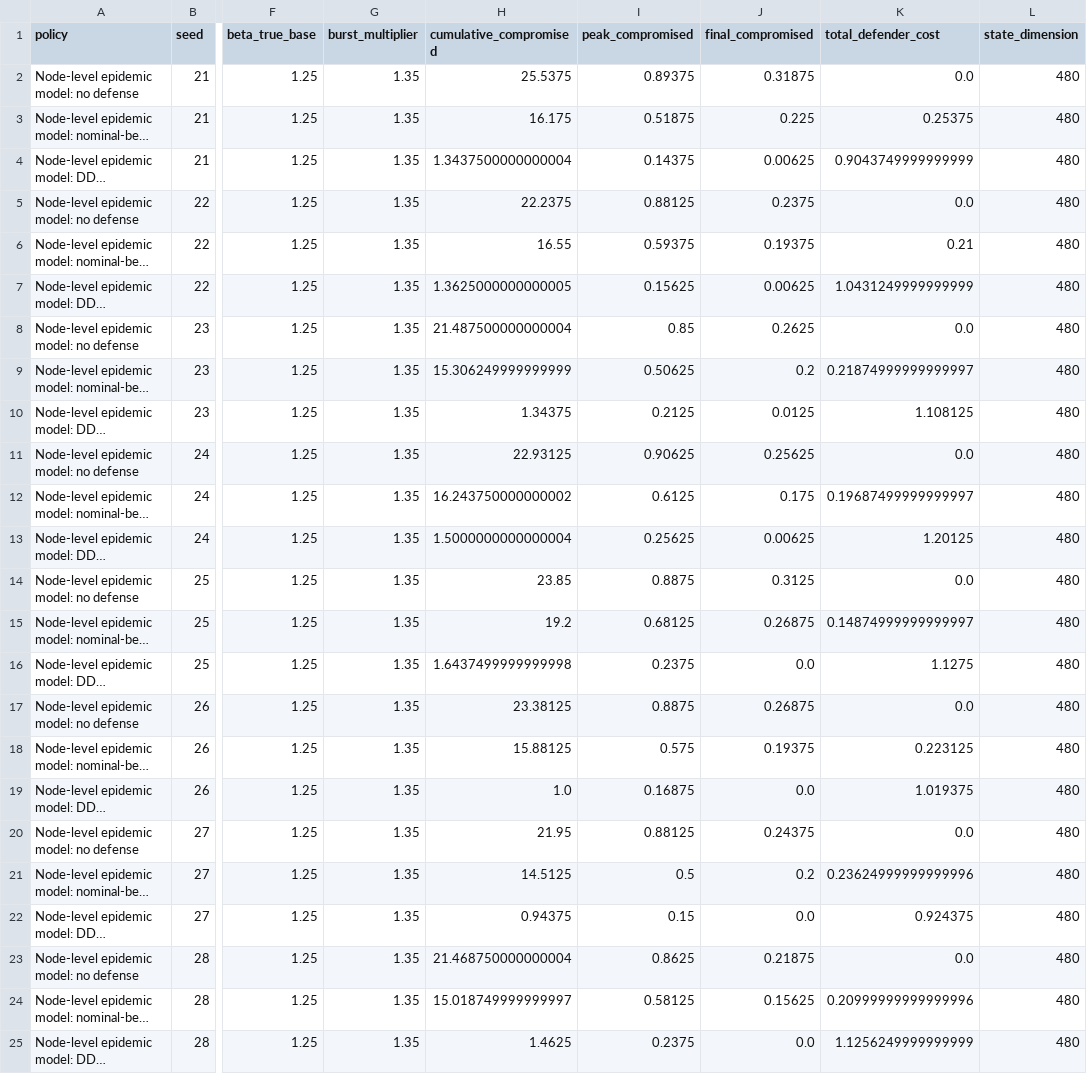
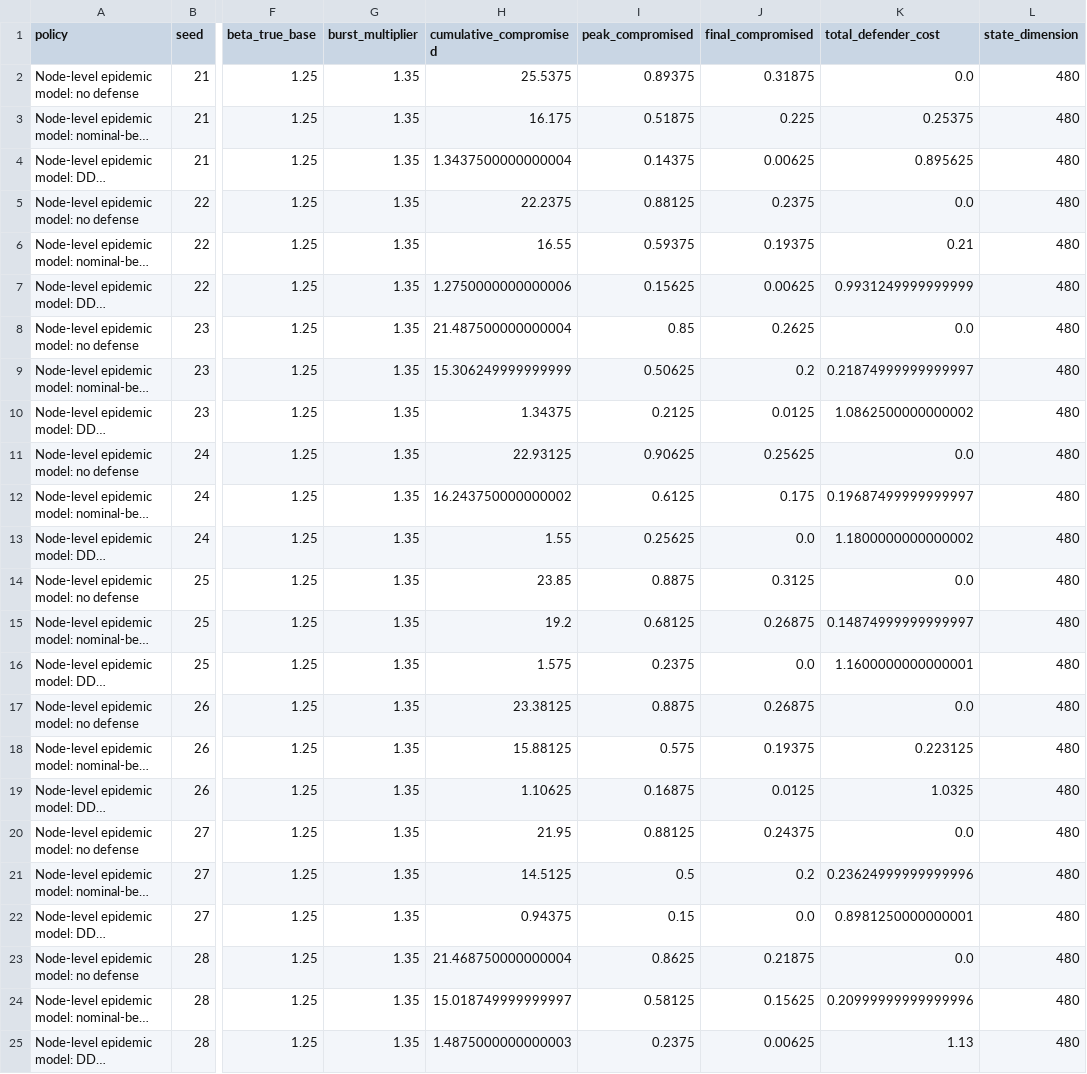
Before and after one commit to LYang910920/note1-cyber-control-games, a CSV file: experiments/node_level_robustness_metrics.csv, drawn as a sheet; only a part is shown, gaps mark what is left out; long unchanged cells end in …; the diff names each change by its address in the sheet, - before the commit and + after, or states it on an @@ line.

```diff
--- a/experiments/node_level_robustness_metrics.csv
+++ b/experiments/node_level_robustness_metrics.csv
-K4 (total_defender_cost): 0.9043749999999999
+K4 (total_defender_cost): 0.895625
-H7 (cumulative_compromised): 1.3625000000000005
+H7 (cumulative_compromised): 1.2750000000000006
-K7 (total_defender_cost): 1.0431249999999999
+K7 (total_defender_cost): 0.9931249999999999
-K10 (total_defender_cost): 1.108125
+K10 (total_defender_cost): 1.0862500000000002
-H13 (cumulative_compromised): 1.5000000000000004
+H13 (cumulative_compromised): 1.55
-J13 (final_compromised): 0.00625
+J13 (final_compromised): 0.0
-K13 (total_defender_cost): 1.20125
+K13 (total_defender_cost): 1.1800000000000002
-H16 (cumulative_compromised): 1.6437499999999998
+H16 (cumulative_compromised): 1.575
-K16 (total_defender_cost): 1.1275
+K16 (total_defender_cost): 1.1600000000000001
-H19 (cumulative_compromised): 1.0
+H19 (cumulative_compromised): 1.10625
-J19 (final_compromised): 0.0
+J19 (final_compromised): 0.0125
-K19 (total_defender_cost): 1.019375
+K19 (total_defender_cost): 1.0325
-K22 (total_defender_cost): 0.924375
+K22 (total_defender_cost): 0.8981250000000001
-H25 (cumulative_compromised): 1.4625
+H25 (cumulative_compromised): 1.4875000000000003
-J25 (final_compromised): 0.0
+J25 (final_compromised): 0.00625
-K25 (total_defender_cost): 1.1256249999999999
+K25 (total_defender_cost): 1.13
```
Also changed, not shown: experiments/ddqn_training_history.csv, experiments/game_response_metrics.csv, 17 other files.
